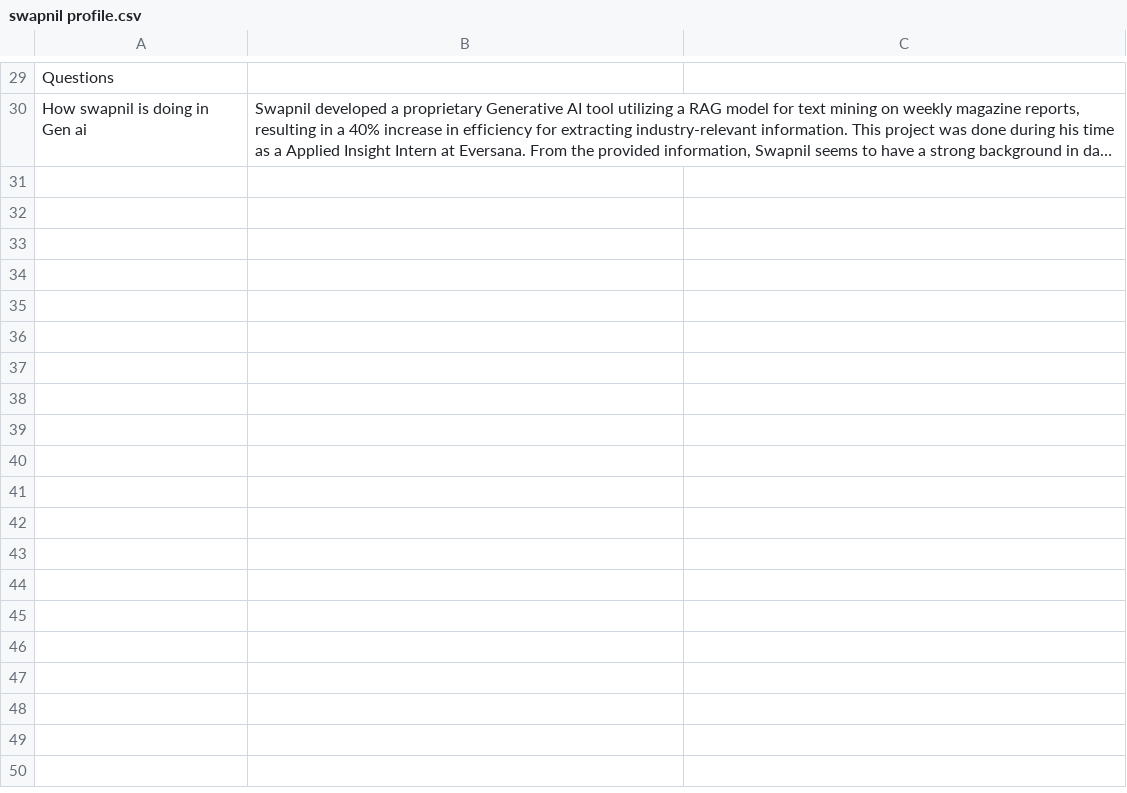
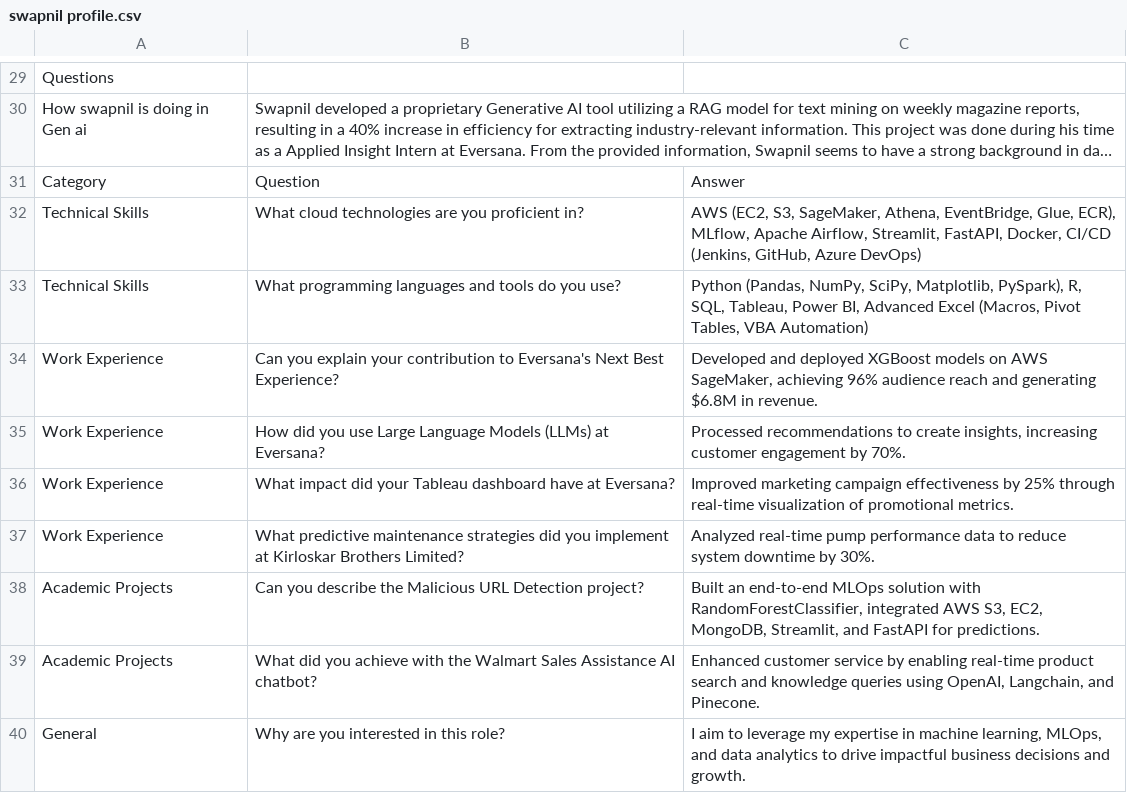
Before and after one commit to swapnilbanduke/SwapnilGPT, a CSV file: data/swapnil profile.csv, drawn as a sheet; only a part is shown, gaps mark what is left out; long unchanged cells end in …; the diff names each change by its address in the sheet, - before the commit and + after, or states it on an @@ line.

Commit message:
Removed sensitive data

```diff
--- a/data/swapnil profile.csv
+++ b/data/swapnil profile.csv
+row 31: Category | Question | Answer
+row 32: Technical Skills | What cloud technologies are you proficient in? | AWS (EC2, S3, SageMaker, Athena, EventBridge, Glue, ECR), MLflow, Apache Airflow, Streamlit, FastAPI, Docker, CI/CD (Jenkins, GitHub, Azure DevOps)
+row 33: Technical Skills | What programming languages and tools do you use? | Python (Pandas, NumPy, SciPy, Matplotlib, PySpark), R, SQL, Tableau, Power BI, Advanced Excel (Macros, Pivot Tables, VBA Automation)
+row 34: Work Experience | Can you explain your contribution to Eversana's Next Best Experience? | Developed and deployed XGBoost models on AWS SageMaker, achieving 96% audience reach and generating $6.8M in revenue.
+row 35: Work Experience | How did you use Large Language Models (LLMs) at Eversana? | Processed recommendations to create insights, increasing customer engagement by 70%.
+row 36: Work Experience | What impact did your Tableau dashboard have at Eversana? | Improved marketing campaign effectiveness by 25% through real-time visualization of promotional metrics.
+row 37: Work Experience | What predictive maintenance strategies did you implement at Kirloskar Brothers Limited? | Analyzed real-time pump performance data to reduce system downtime by 30%.
+row 38: Academic Projects | Can you describe the Malicious URL Detection project? | Built an end-to-end MLOps solution with RandomForestClassifier, integrated AWS S3, EC2, MongoDB, Streamlit, and FastAPI for predictions.
+row 39: Academic Projects | What did you achieve with the Walmart Sales Assistance AI chatbot? | Enhanced customer service by enabling real-time product search and knowledge queries using OpenAI, Langchain, and Pinecone.
+row 40: General | Why are you interested in this role? | I aim to leverage my expertise in machine learning, MLOps, and data analytics to drive impactful business decisions and growth.
```
Also changed, not shown: 5 other files.
